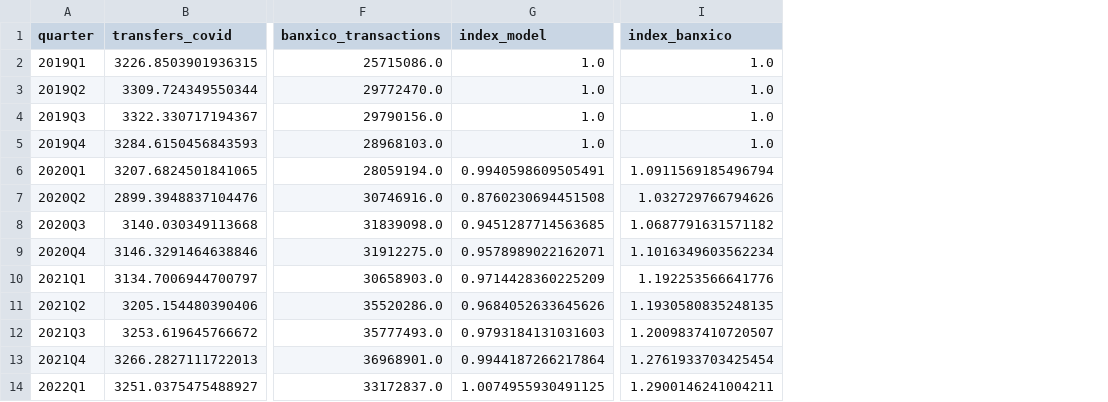
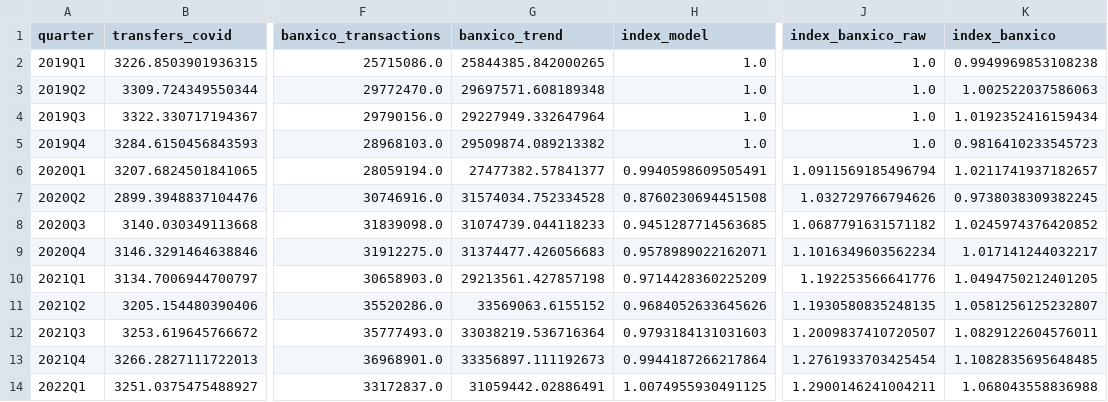
Before and after one commit to AndreaVisma/covid-remittances, a CSV file: network-compatibility-model/outputs/e1-all-core-rule/aggregate_quarterly.csv, drawn as a sheet; only a part is shown, gaps mark what is left out; addresses are those after the commit; the diff names each change by its address in the sheet, - before the commit and + after, or states it on an @@ line.

```diff
--- a/network-compatibility-model/outputs/e1-all-core-rule/aggregate_quarterly.csv
+++ b/network-compatibility-model/outputs/e1-all-core-rule/aggregate_quarterly.csv
+column G (banxico_trend), rows 2-14: 25844385.842000265 | 29697571.608189348 | 29227949.332647964 | 29509874.089213382 | 27477382.57841377 | 31574034.752334528 | 31074739.044118233 | 31374477.426056683 | 29213561.427857198 | 33569063.6155152 | 33038219.536716364 | 33356897.111192673 | 31059442.02886491
+column K (index_banxico), rows 2-14: 0.9949969853108238 | 1.002522037586063 | 1.0192352416159434 | 0.9816410233545723 | 1.0211741937182657 | 0.9738038309382245 | 1.0245974376420852 | 1.017141244032217 | 1.0494750212401205 | 1.0581256125232807 | 1.0829122604576011 | 1.1082835695648485 | 1.068043558836988
-J1: index_banxico
+J1: index_banxico_raw
```
Also changed, not shown: network-compatibility-model/outputs/e1-all-core-rule/fit_summary.csv, network-compatibility-model/outputs/e1-job-loss/aggregate_quarterly.csv, 27 other files.
